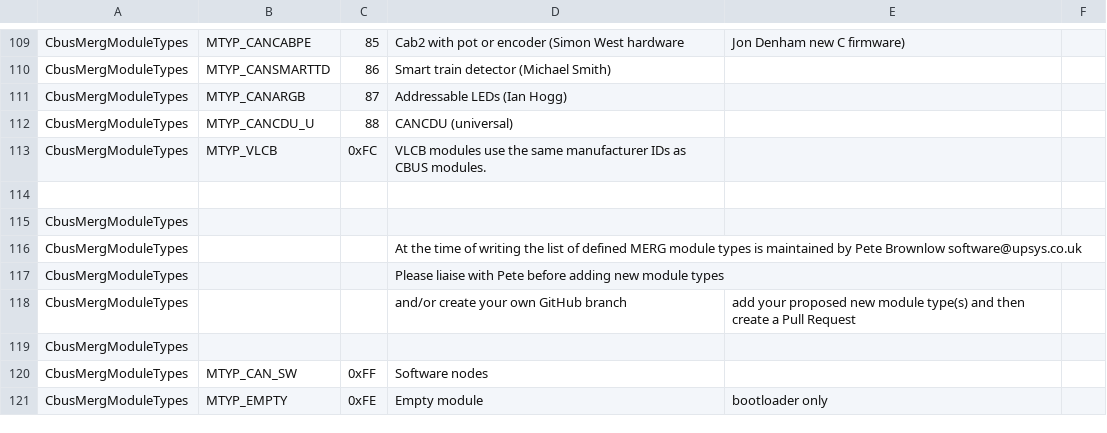
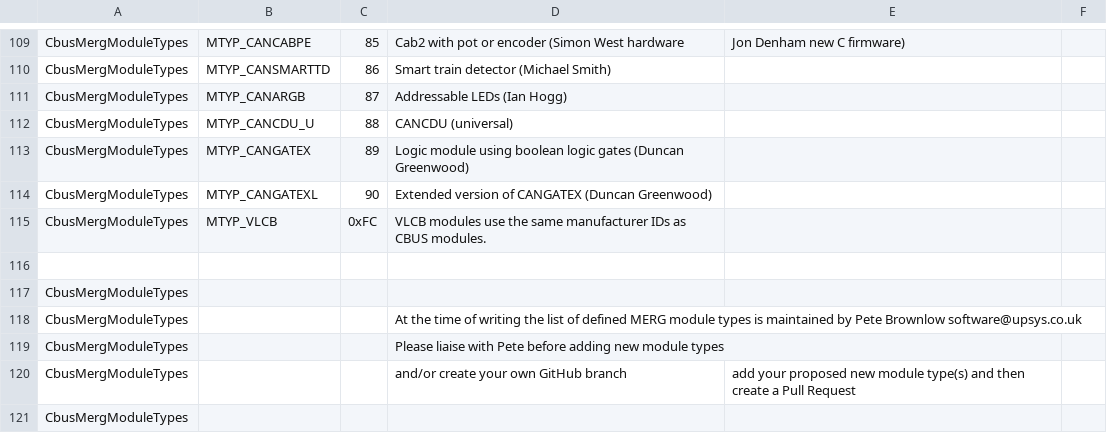
Before and after one commit to Versatile-LCB/VLCB-defs, a CSV file: vlcb-defs.csv, drawn as a sheet; only a part is shown, gaps mark what is left out; the shorter side is filled out with more unchanged rows; the diff names each change by its address in the sheet, - before the commit and + after, or states it on an @@ line.

Commit message:
Add modules CANGATEX and CANGATEXL.

```diff
--- a/vlcb-defs.csv
+++ b/vlcb-defs.csv
+row 113: CbusMergModuleTypes | MTYP_CANGATEX | 89 | Logic module using boolean logic gates (Duncan Greenwood)
+row 114: CbusMergModuleTypes | MTYP_CANGATEXL | 90 | Extended version of CANGATEX (Duncan Greenwood)
```
Also changed, not shown: 10 other files.
